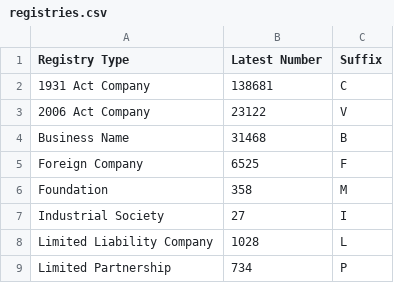
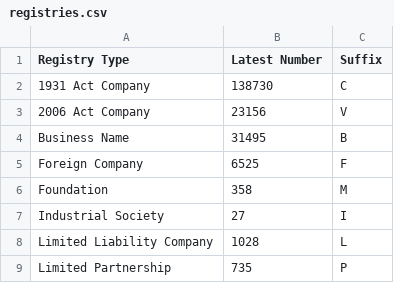
Before and after one commit to dankarran/isleofman-opendata, a CSV file: data/gov.im/companies/outputs/registries.csv, drawn as a sheet.

```diff
--- a/data/gov.im/companies/outputs/registries.csv
+++ b/data/gov.im/companies/outputs/registries.csv
@@ -1,5 +1,5 @@
 "Registry Type","Latest Number","Suffix"
-"1931 Act Company","138681","C"
-"2006 Act Company","23122","V"
-"Business Name","31468","B"
+"1931 Act Company","138730","C"
+"2006 Act Company","23156","V"
+"Business Name","31495","B"
 "Foreign Company","6525","F"
@@ -8,2 +8,2 @@
 "Limited Liability Company","1028","L"
-"Limited Partnership","734","P"
+"Limited Partnership","735","P"
```
Also changed, not shown: data/gov.im/companies/sources/search/names/CORP.csv, data/gov.im/companies/sources/search/names/FOUNDATION.csv, 7 other files.
